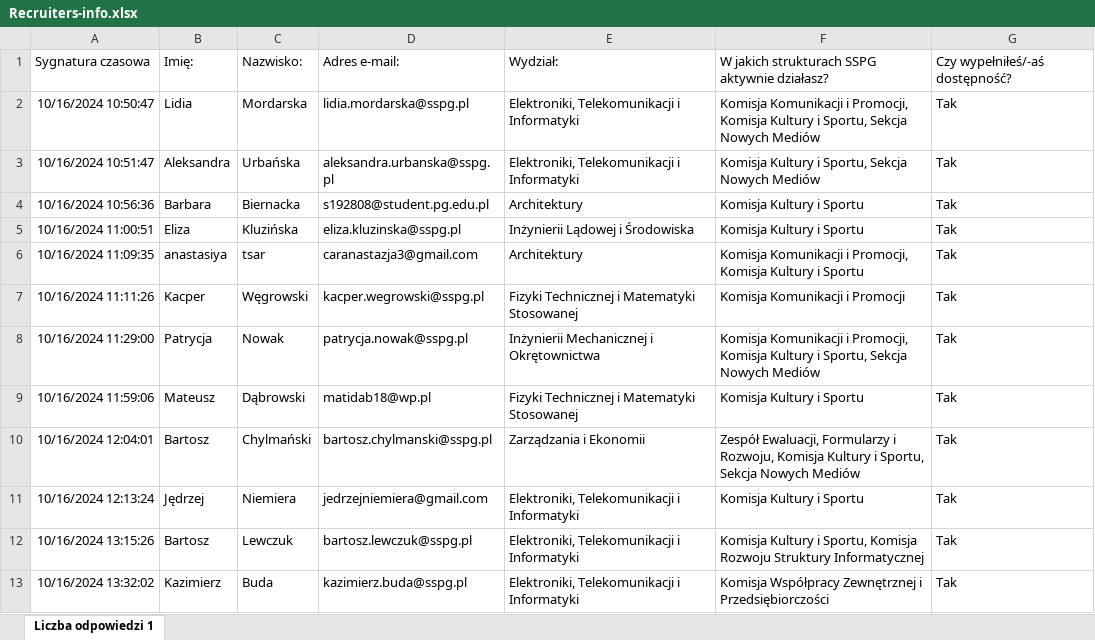
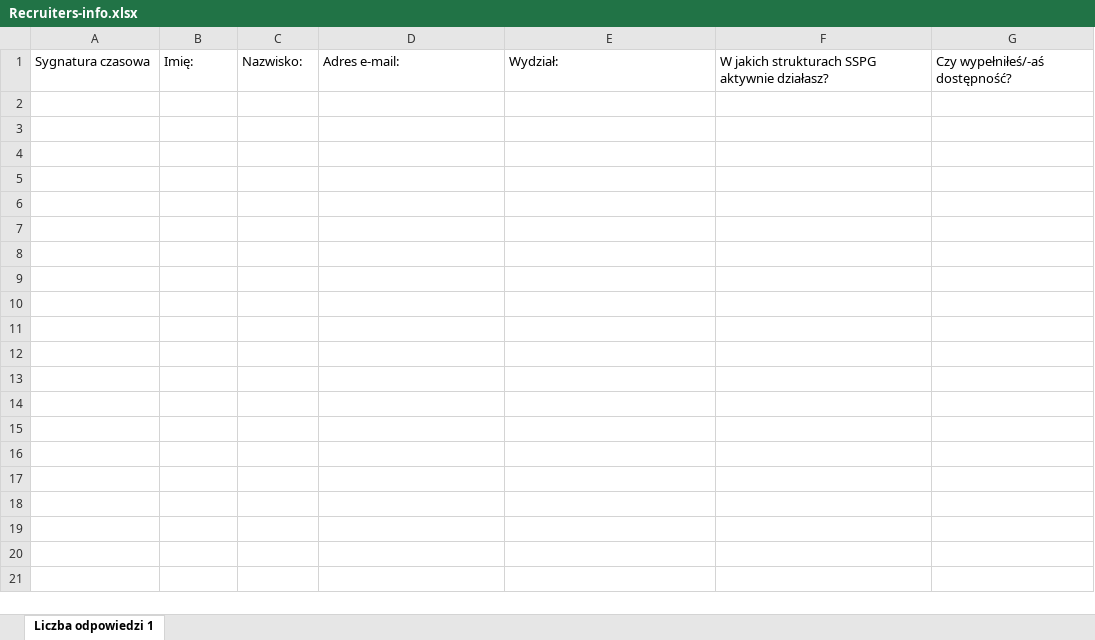
Before and after one commit to GayPizzaDude/AkcjaRekrutacja2024, an Excel workbook: InputFiles/Recruiters-info.xlsx, sheet Liczba odpowiedzi 1, drawn as a sheet; only a part is shown; values as stored, in another font and other column widths than the file's, no borders; table styles not drawn; the diff covers the shown part only; the diff names each change by its address in the sheet, - before the commit and + after, or states it on an @@ line.

```diff
--- a/InputFiles/Recruiters-info.xlsx (sheet Liczba odpowiedzi 1)
+++ b/InputFiles/Recruiters-info.xlsx (sheet Liczba odpowiedzi 1)
-row 2: 10/16/2024 10:50:47 | Lidia | Mordarska | lidia.mordarska@sspg.pl | Elektroniki, Telekomunikacji i Informatyki | Komisja Komunikacji i Promocji, Komisja Kultury i Sportu, Sekcja Nowych Mediów | Tak
-row 3: 10/16/2024 10:51:47 | Aleksandra | Urbańska | aleksandra.urbanska@sspg.pl | Elektroniki, Telekomunikacji i Informatyki | Komisja Kultury i Sportu, Sekcja Nowych Mediów | Tak
-row 4: 10/16/2024 10:56:36 | Barbara | Biernacka | s192808@student.pg.edu.pl | Architektury | Komisja Kultury i Sportu | Tak
-row 5: 10/16/2024 11:00:51 | Eliza | Kluzińska | eliza.kluzinska@sspg.pl | Inżynierii Lądowej i Środowiska | Komisja Kultury i Sportu | Tak
-row 6: 10/16/2024 11:09:35 | anastasiya | tsar | caranastazja3@gmail.com | Architektury | Komisja Komunikacji i Promocji, Komisja Kultury i Sportu | Tak
-row 7: 10/16/2024 11:11:26 | Kacper | Węgrowski | kacper.wegrowski@sspg.pl | Fizyki Technicznej i Matematyki Stosowanej | Komisja Komunikacji i Promocji | Tak
-row 8: 10/16/2024 11:29:00 | Patrycja | Nowak | patrycja.nowak@sspg.pl | Inżynierii Mechanicznej i Okrętownictwa | Komisja Komunikacji i Promocji, Komisja Kultury i Sportu, Sekcja Nowych Mediów | Tak
-row 9: 10/16/2024 11:59:06 | Mateusz | Dąbrowski | matidab18@wp.pl | Fizyki Technicznej i Matematyki Stosowanej | Komisja Kultury i Sportu | Tak
-row 10: 10/16/2024 12:04:01 | Bartosz | Chylmański | bartosz.chylmanski@sspg.pl | Zarządzania i Ekonomii | Zespół Ewaluacji, Formularzy i Rozwoju, Komisja Kultury i Sportu, Sekcja Nowych Mediów | Tak
-row 11: 10/16/2024 12:13:24 | Jędrzej | Niemiera | jedrzejniemiera@gmail.com | Elektroniki, Telekomunikacji i Informatyki | Komisja Kultury i Sportu | Tak
-row 12: 10/16/2024 13:15:26 | Bartosz | Lewczuk | bartosz.lewczuk@sspg.pl | Elektroniki, Telekomunikacji i Informatyki | Komisja Kultury i Sportu, Komisja Rozwoju Struktury Informatycznej | Tak
-row 13: 10/16/2024 13:32:02 | Kazimierz | Buda | kazimierz.buda@sspg.pl | Elektroniki, Telekomunikacji i Informatyki | Komisja Współpracy Zewnętrznej i Przedsiębiorczości | Tak
```
Also changed, not shown: 11 removed rows elsewhere in this sheet, InputFiles/Candidates-info.xlsx, InputFiles/Candidates.xlsx, 1 other file.
